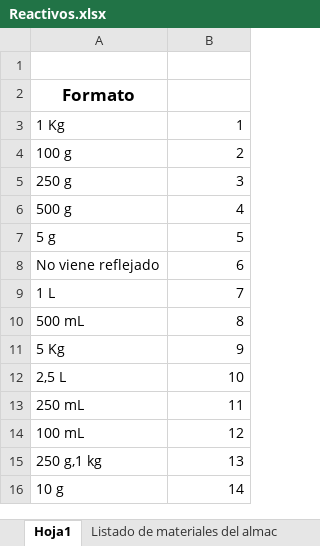
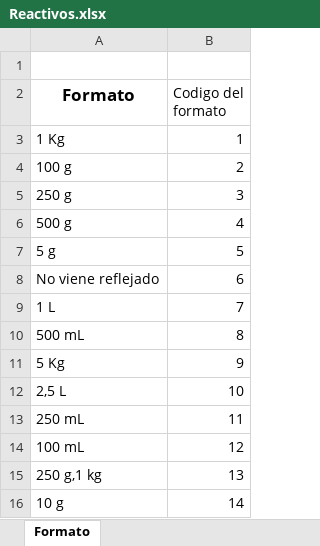
Before and after one commit to Jferrui0803/queChimbaSos, an Excel workbook: Reactivos.xlsx, sheet Formato, drawn as a sheet; values as stored, in another font and other column widths than the file's, no borders; the diff names each change by its address in the sheet, - before the commit and + after, or states it on an @@ line.

```diff
--- a/Reactivos.xlsx (sheet Formato)
+++ b/Reactivos.xlsx (sheet Formato)
-sheet tab: Hoja1
+sheet tab: Formato
-B2: (empty)
+B2: Codigo del formato
```
Also changed, not shown: sheet Listado de reactivos del almacé, other sheet tabs, 12 other files.
